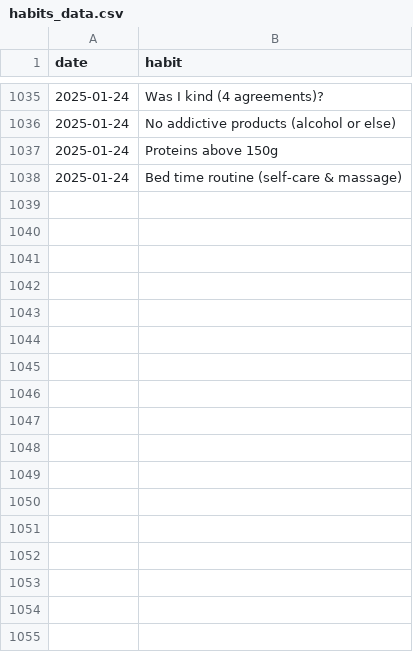
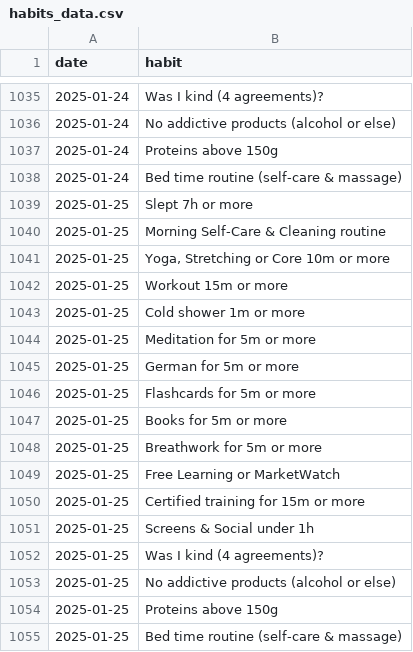
Before and after one commit to RVciTo/daily-doings-tracker, a CSV file: public/habits_data.csv, drawn as a sheet; only a part is shown, gaps mark what is left out; the diff names each change by its address in the sheet, - before the commit and + after, or states it on an @@ line.

```diff
--- a/public/habits_data.csv
+++ b/public/habits_data.csv
+row 1039: 2025-01-25 | Slept 7h or more
+row 1040: 2025-01-25 | Morning Self-Care & Cleaning routine
+row 1041: 2025-01-25 | Yoga, Stretching or Core 10m or more
+row 1042: 2025-01-25 | Workout 15m or more
+row 1043: 2025-01-25 | Cold shower 1m or more
+row 1044: 2025-01-25 | Meditation for 5m or more
+row 1045: 2025-01-25 | German for 5m or more
+row 1046: 2025-01-25 | Flashcards for 5m or more
+row 1047: 2025-01-25 | Books for 5m or more
+row 1048: 2025-01-25 | Breathwork for 5m or more
+row 1049: 2025-01-25 | Free Learning or MarketWatch
+row 1050: 2025-01-25 | Certified training for 15m or more
+row 1051: 2025-01-25 | Screens & Social under 1h
+row 1052: 2025-01-25 | Was I kind (4 agreements)?
+row 1053: 2025-01-25 | No addictive products (alcohol or else)
+row 1054: 2025-01-25 | Proteins above 150g
+row 1055: 2025-01-25 | Bed time routine (self-care & massage)
```
Also changed, not shown: 4 other files.
